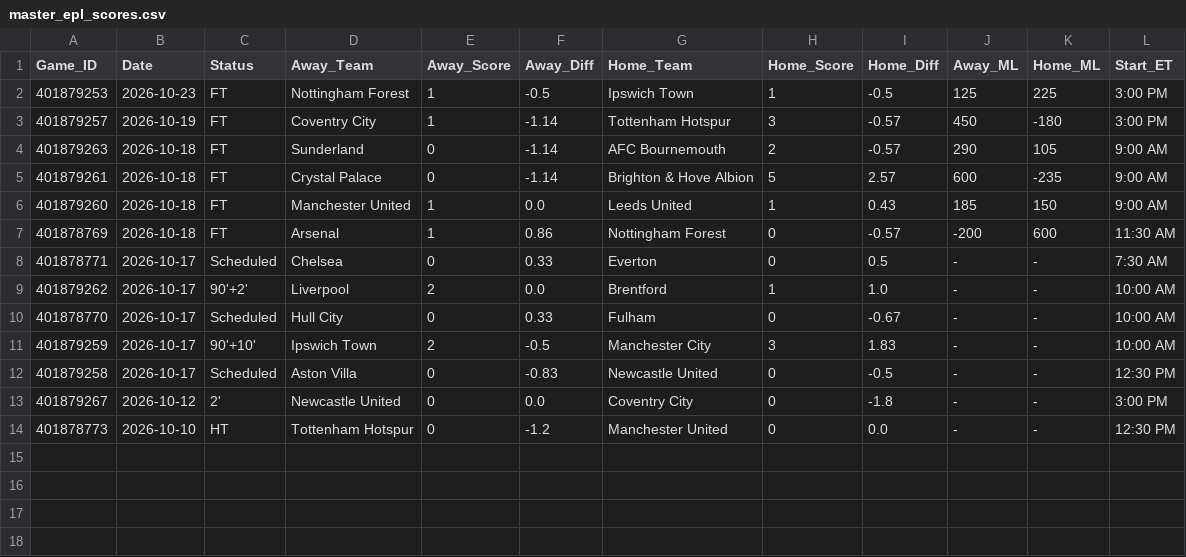
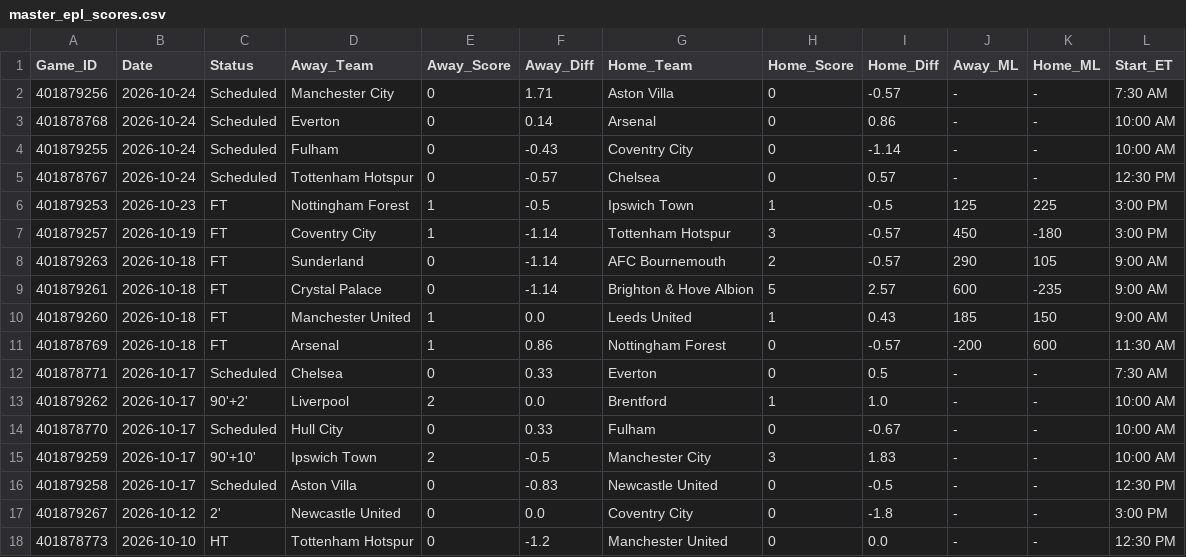
Before and after one commit to danreed001-droid/sport, a CSV file: data/raw/master_epl_scores.csv, drawn as a sheet.

```diff
--- a/data/raw/master_epl_scores.csv
+++ b/data/raw/master_epl_scores.csv
@@ -1,2 +1,6 @@
 Game_ID,Date,Status,Away_Team,Away_Score,Away_Diff,Home_Team,Home_Score,Home_Diff,Away_ML,Home_ML,Start_ET
+401879256,2026-10-24,Scheduled,Manchester City,0,1.71,Aston Villa,0,-0.57,-,-,7:30 AM
+401878768,2026-10-24,Scheduled,Everton,0,0.14,Arsenal,0,0.86,-,-,10:00 AM
+401879255,2026-10-24,Scheduled,Fulham,0,-0.43,Coventry City,0,-1.14,-,-,10:00 AM
+401878767,2026-10-24,Scheduled,Tottenham Hotspur,0,-0.57,Chelsea,0,0.57,-,-,12:30 PM
 401879253,2026-10-23,FT,Nottingham Forest,1,-0.5,Ipswich Town,1,-0.5,125,225,3:00 PM
```
Also changed, not shown: data/raw/master_cfb_scores.csv, data/raw/master_mlb_scores.csv, 11 other files.
